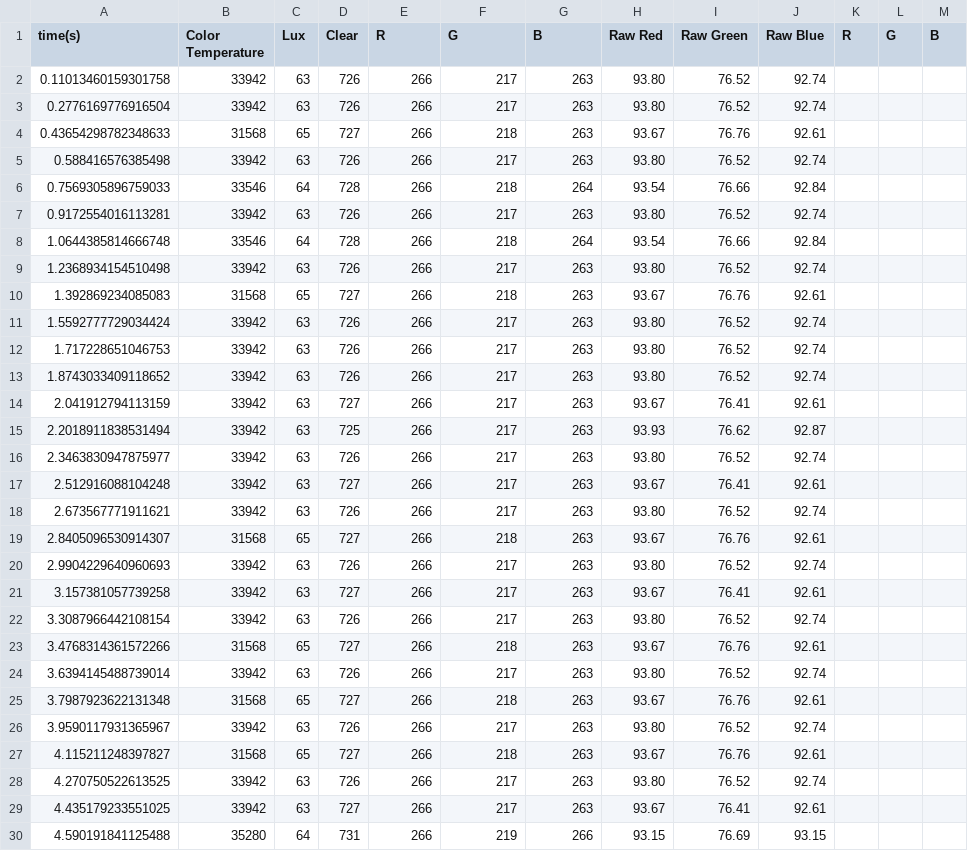
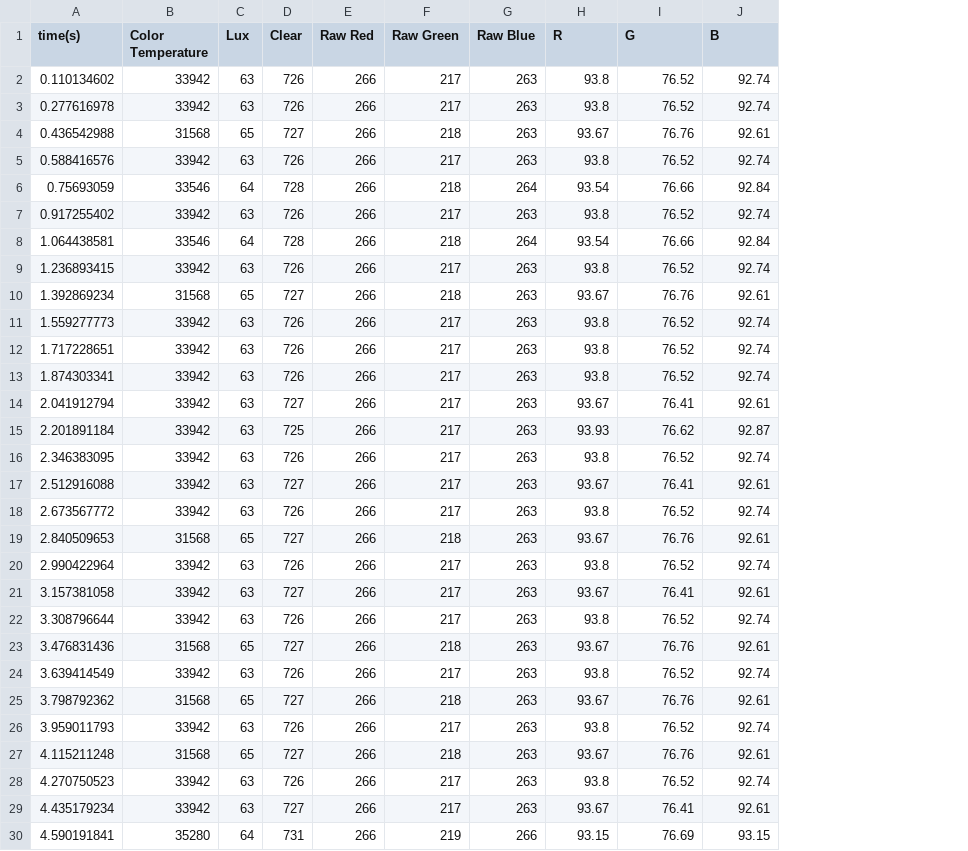
Before and after one commit to GitBoi37/UCI-ChemECar-2021, a CSV file: data_collection_with_python/data/clear_water_dilution_time_based_data_y2021_m11_d09_h14_m58.csv, drawn as a sheet; only a part is shown; removed rows and columns are numbered as before the commit, all else as after; the diff covers the shown part only; the diff names each change by its address in the sheet, - before the commit and + after, or states it on an @@ line.

Commit message:
data

```diff
--- a/data_collection_with_python/data/clear_water_dilution_time_based_data_y2021_m11_d09_h14_m58.csv
+++ b/data_collection_with_python/data/clear_water_dilution_time_based_data_y2021_m11_d09_h14_m58.csv
-column A (time(s)), rows 2-30: 0.11013460159301758 | 0.2776169776916504 | 0.43654298782348633 | 0.588416576385498 | 0.7569305896759033 | 0.9172554016113281 | 1.0644385814666748 | 1.2368934154510498 | 1.392869234085083 | 1.5592777729034424 | 1.717228651046753 | 1.8743033409118652 | 2.041912794113159 | 2.2018911838531494 | 2.3463830947875977 | 2.512916088104248 | 2.673567771911621 | 2.8405096530914307 | 2.9904229640960693 | 3.157381057739258 | 3.3087966442108154 | 3.4768314361572266 | 3.6394145488739014 | 3.7987923622131348 | 3.9590117931365967 | 4.115211248397827 | 4.270750522613525 | 4.435179233551025 | 4.590191841125488
+column A (time(s)), rows 2-30: 0.110134602 | 0.277616978 | 0.436542988 | 0.588416576 | 0.75693059 | 0.917255402 | 1.064438581 | 1.236893415 | 1.392869234 | 1.559277773 | 1.717228651 | 1.874303341 | 2.041912794 | 2.201891184 | 2.346383095 | 2.512916088 | 2.673567772 | 2.840509653 | 2.990422964 | 3.157381058 | 3.308796644 | 3.476831436 | 3.639414549 | 3.798792362 | 3.959011793 | 4.115211248 | 4.270750523 | 4.435179234 | 4.590191841
-column K (R), empty
-column L (G), empty
-column M (B), empty
-E1: R
+E1: Raw Red
-F1: G
+F1: Raw Green
-G1: B
+G1: Raw Blue
-H1: Raw Red
+H1: R
-I1: Raw Green
+I1: G
-J1: Raw Blue
+J1: B
-H2:H3 (R): 93.80
+H2:H3 (R): 93.8
-H5 (R): 93.80
+H5 (R): 93.8
-H7 (R): 93.80
+H7 (R): 93.8
-H9 (R): 93.80
+H9 (R): 93.8
-H11:H13 (R): 93.80
+H11:H13 (R): 93.8
-H16 (R): 93.80
+H16 (R): 93.8
-H18 (R): 93.80
+H18 (R): 93.8
-H20 (R): 93.80
+H20 (R): 93.8
-H22 (R): 93.80
+H22 (R): 93.8
-H24 (R): 93.80
+H24 (R): 93.8
-H26 (R): 93.80
+H26 (R): 93.8
-H28 (R): 93.80
+H28 (R): 93.8
```
Also changed, not shown: 49 edited cells elsewhere in this file, data_collection_with_python/data/blue_dilution_2_time_based_data_y2021_m11_d09_h15_m22.csv, data_collection_with_python/data/blue_dilution_test_time_based_data_y2021_m11_d09_h14_m44.csv, 5 other files.
